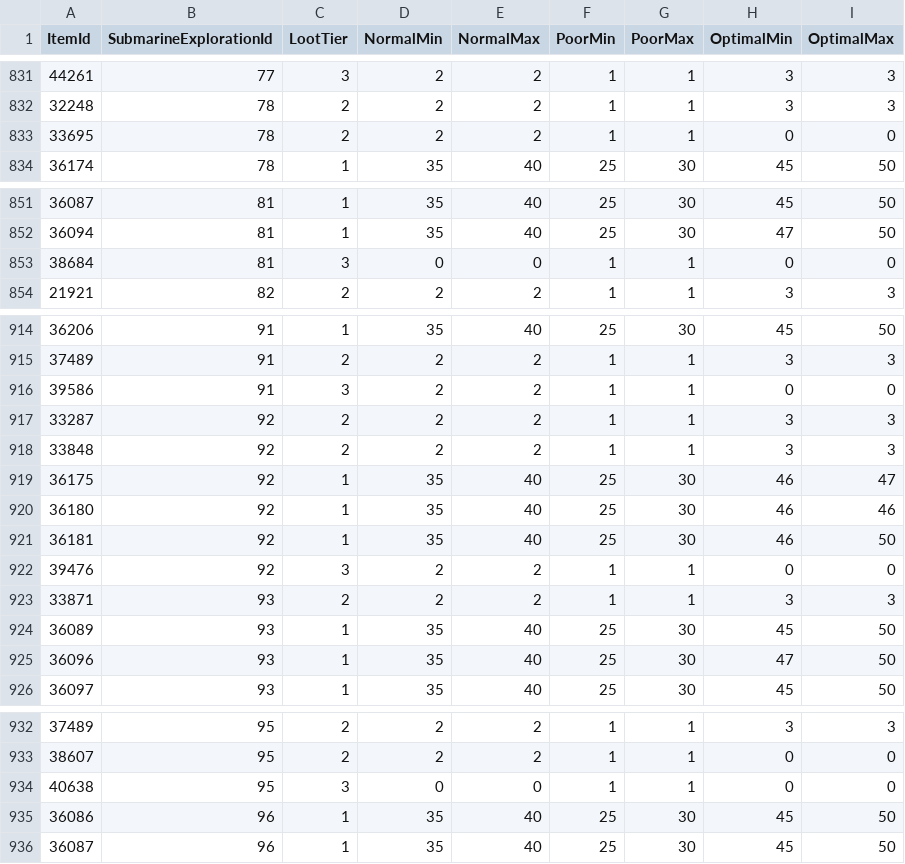
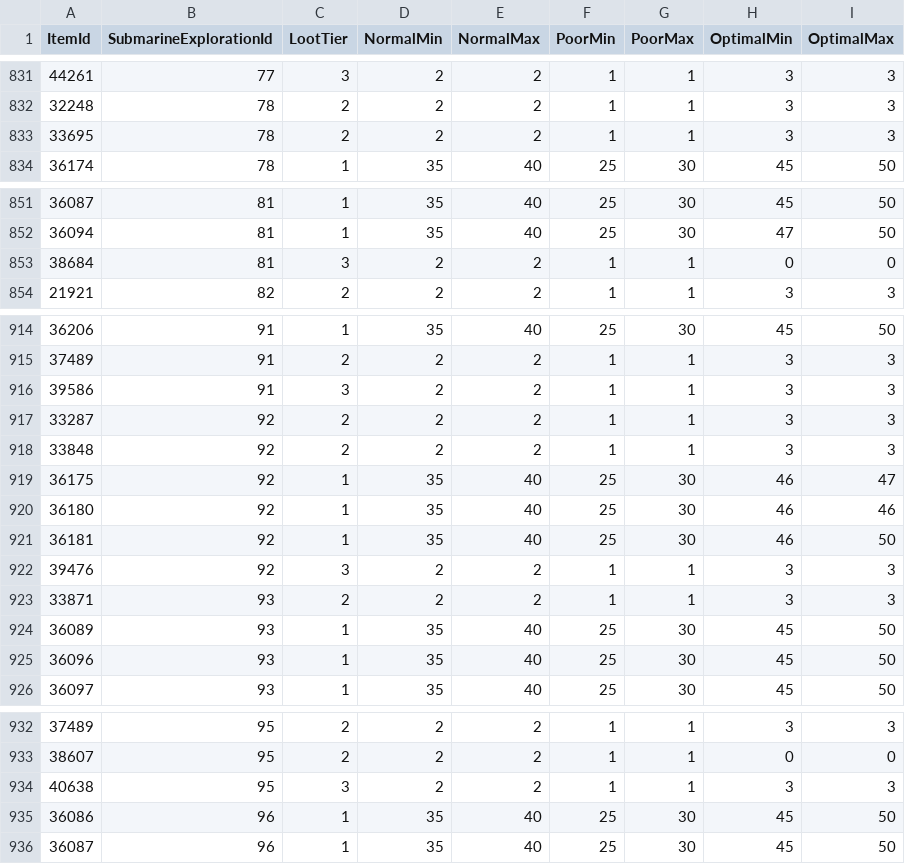
Before and after one commit to Critical-Impact/LuminaSupplemental, a CSV file: src/LuminaSupplemental.Excel/Generated/SubmarineDrop.csv, drawn as a sheet; only a part is shown, gaps mark what is left out; the diff covers the shown part only.

```diff
--- a/src/LuminaSupplemental.Excel/Generated/SubmarineDrop.csv
+++ b/src/LuminaSupplemental.Excel/Generated/SubmarineDrop.csv
@@ -832,3 +832,3 @@ ItemId,SubmarineExplorationId,LootTier,NormalMin,NormalMax,PoorMin,PoorMax,Optim
 32248,78,2,2,2,1,1,3,3
-33695,78,2,2,2,1,1,0,0
+33695,78,2,2,2,1,1,3,3
 36174,78,1,35,40,25,30,45,50
@@ -852,3 +852,3 @@ ItemId,SubmarineExplorationId,LootTier,NormalMin,NormalMax,PoorMin,PoorMax,Optim
 36094,81,1,35,40,25,30,47,50
-38684,81,3,0,0,1,1,0,0
+38684,81,3,2,2,1,1,0,0
 21921,82,2,2,2,1,1,3,3
@@ -915,3 +915,3 @@ ItemId,SubmarineExplorationId,LootTier,NormalMin,NormalMax,PoorMin,PoorMax,Optim
 37489,91,2,2,2,1,1,3,3
-39586,91,3,2,2,1,1,0,0
+39586,91,3,2,2,1,1,3,3
 33287,92,2,2,2,1,1,3,3
@@ -921,6 +921,6 @@ ItemId,SubmarineExplorationId,LootTier,NormalMin,NormalMax,PoorMin,PoorMax,Optim
 36181,92,1,35,40,25,30,46,50
-39476,92,3,2,2,1,1,0,0
+39476,92,3,2,2,1,1,3,3
 33871,93,2,2,2,1,1,3,3
 36089,93,1,35,40,25,30,45,50
-36096,93,1,35,40,25,30,47,50
+36096,93,1,35,40,25,30,45,50
 36097,93,1,35,40,25,30,45,50
@@ -933,3 +933,3 @@ ItemId,SubmarineExplorationId,LootTier,NormalMin,NormalMax,PoorMin,PoorMax,Optim
 38607,95,2,2,2,1,1,0,0
-40638,95,3,0,0,1,1,0,0
+40638,95,3,2,2,1,1,3,3
 36086,96,1,35,40,25,30,45,50
```
Also changed, not shown: 12 edited cells elsewhere in this file, src/LuminaSupplemental.Excel/Generated/BNpcLink.csv, src/LuminaSupplemental.Excel/Generated/DungeonChest.csv, 10 other files.
